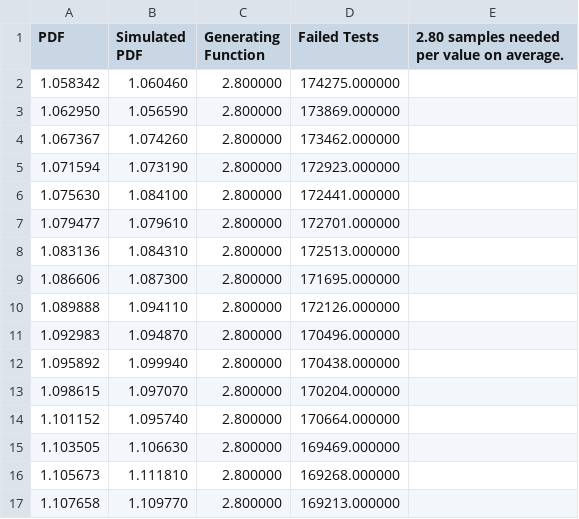
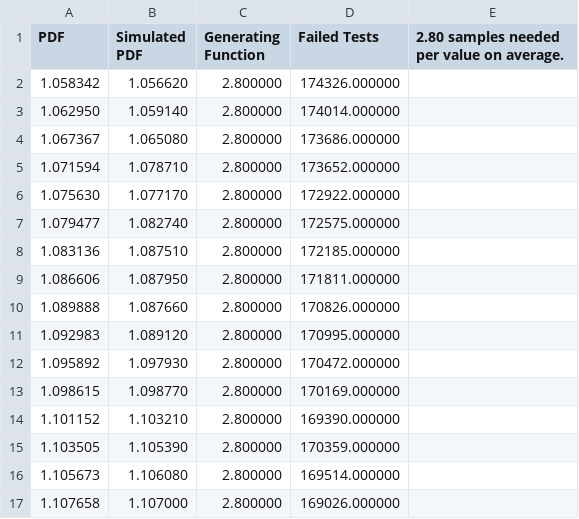
Before and after one commit to Atrix256/RandomCode, a CSV file: RejectionSampling/test3_10m_2_8.csv, drawn as a sheet; only a part is shown; the diff covers the shown part only.

```diff
--- a/RejectionSampling/test3_10m_2_8.csv
+++ b/RejectionSampling/test3_10m_2_8.csv
@@ -1,17 +1,17 @@
 PDF, Simulated PDF, Generating Function, Failed Tests, 2.80 samples needed per value on average.
-1.058342,1.060460,2.800000,174275.000000
-1.062950,1.056590,2.800000,173869.000000
-1.067367,1.074260,2.800000,173462.000000
-1.071594,1.073190,2.800000,172923.000000
-1.075630,1.084100,2.800000,172441.000000
-1.079477,1.079610,2.800000,172701.000000
-1.083136,1.084310,2.800000,172513.000000
-1.086606,1.087300,2.800000,171695.000000
-1.089888,1.094110,2.800000,172126.000000
-1.092983,1.094870,2.800000,170496.000000
-1.095892,1.099940,2.800000,170438.000000
-1.098615,1.097070,2.800000,170204.000000
-1.101152,1.095740,2.800000,170664.000000
-1.103505,1.106630,2.800000,169469.000000
-1.105673,1.111810,2.800000,169268.000000
-1.107658,1.109770,2.800000,169213.000000
+1.058342,1.056620,2.800000,174326.000000
+1.062950,1.059140,2.800000,174014.000000
+1.067367,1.065080,2.800000,173686.000000
+1.071594,1.078710,2.800000,173652.000000
+1.075630,1.077170,2.800000,172922.000000
+1.079477,1.082740,2.800000,172575.000000
+1.083136,1.087510,2.800000,172185.000000
+1.086606,1.087950,2.800000,171811.000000
+1.089888,1.087660,2.800000,170826.000000
+1.092983,1.089120,2.800000,170995.000000
+1.095892,1.097930,2.800000,170472.000000
+1.098615,1.098770,2.800000,170169.000000
+1.101152,1.103210,2.800000,169390.000000
+1.103505,1.105390,2.800000,170359.000000
+1.105673,1.106080,2.800000,169514.000000
+1.107658,1.107000,2.800000,169026.000000
```
Also changed, not shown: 168 edited cells elsewhere in this file, RejectionSampling/test2_100k.csv, RejectionSampling/test2_1k.csv, 10 other files.
